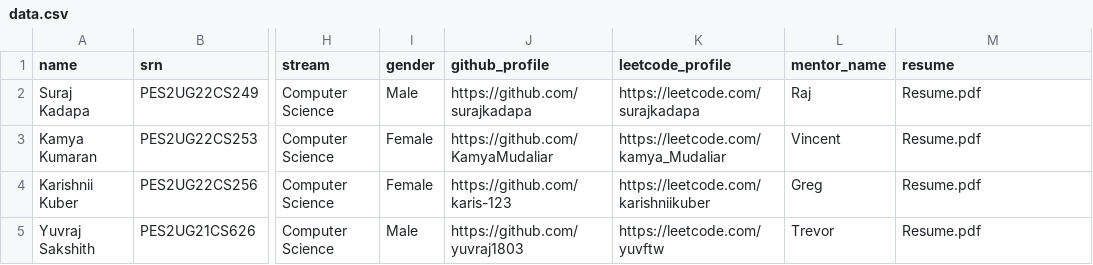
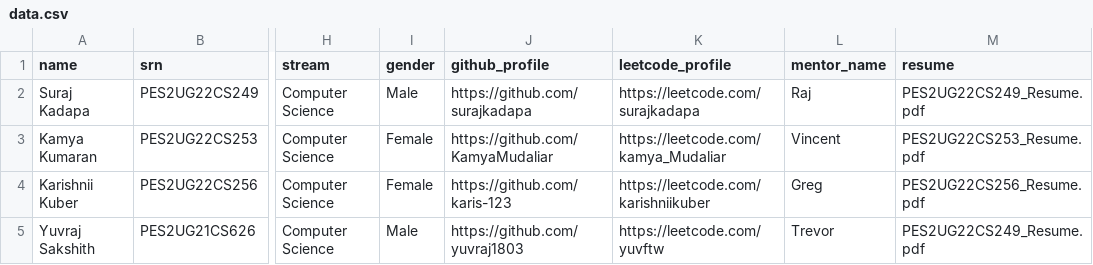
Before and after one commit to nocap-placify/placify, a CSV file: backend/data.csv, drawn as a sheet; only a part is shown, gaps mark what is left out; the diff names each change by its address in the sheet, - before the commit and + after, or states it on an @@ line.

Commit message:
sensible resume names

```diff
--- a/backend/data.csv
+++ b/backend/data.csv
-M2 (resume): Resume.pdf
+M2 (resume): PES2UG22CS249_Resume.pdf
-M3 (resume): Resume.pdf
+M3 (resume): PES2UG22CS253_Resume.pdf
-M4 (resume): Resume.pdf
+M4 (resume): PES2UG22CS256_Resume.pdf
-M5 (resume): Resume.pdf
+M5 (resume): PES2UG22CS249_Resume.pdf
```
Also changed, not shown: 1 other file.
